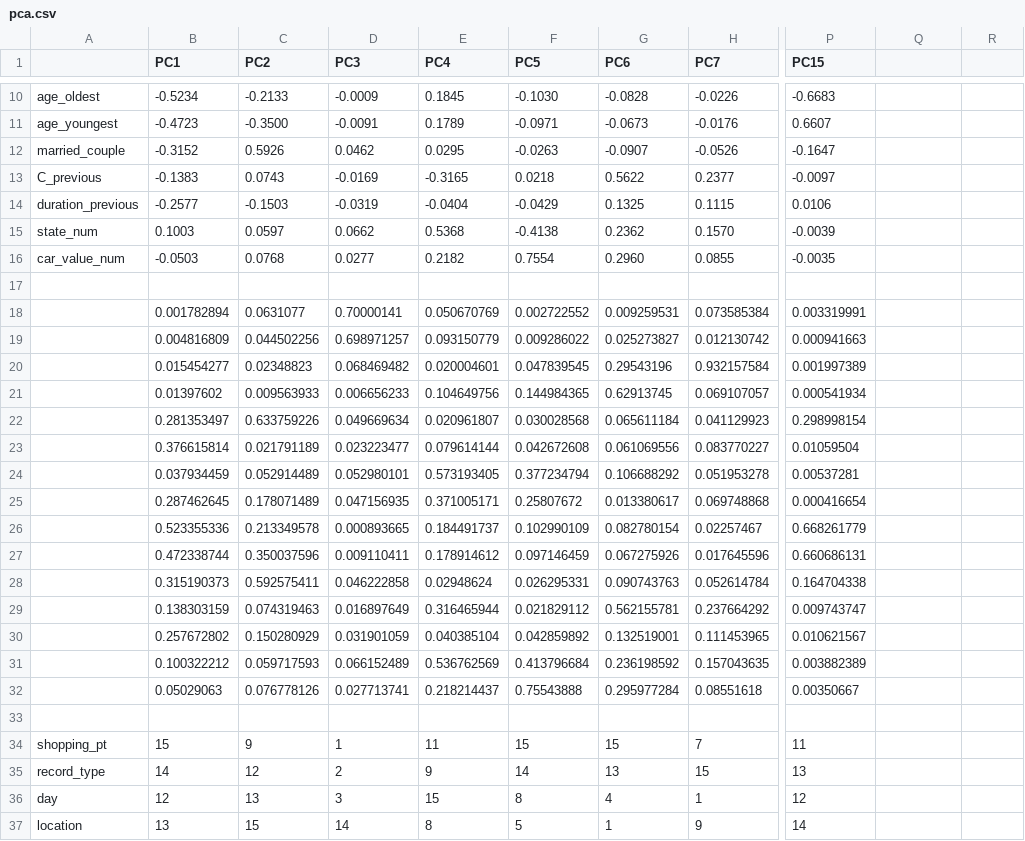
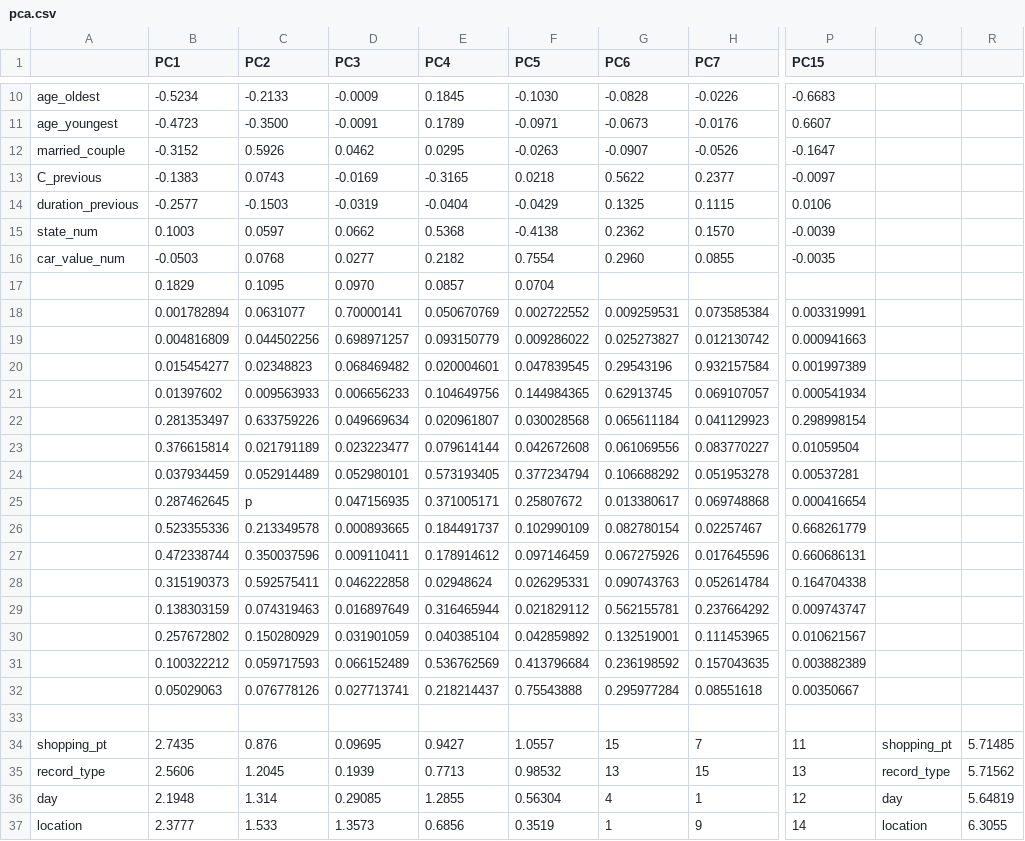
Before and after one commit to anniebruckner/PRED454_Allstate, a CSV file: pca.csv, drawn as a sheet; only a part is shown, gaps mark what is left out; rows hold the shown columns only; the diff covers the shown part only; the diff names each change by its address in the sheet, - before the commit and + after, or states it on an @@ line.

```diff
--- a/pca.csv
+++ b/pca.csv
-row 17: (empty)
+row 17:  | 0.1829 | 0.1095 | 0.0970 | 0.0857 | 0.0704
-C25 (PC2): 0.178071489
+C25 (PC2): p
-B34 (PC1): 15
+B34 (PC1): 2.7435
-C34 (PC2): 9
+C34 (PC2): 0.876
-D34 (PC3): 1
+D34 (PC3): 0.09695
-E34 (PC4): 11
+E34 (PC4): 0.9427
-F34 (PC5): 15
+F34 (PC5): 1.0557
-Q34: (empty)
+Q34: shopping_pt
-R34: (empty)
+R34: 5.71485
-B35 (PC1): 14
+B35 (PC1): 2.5606
-C35 (PC2): 12
+C35 (PC2): 1.2045
-D35 (PC3): 2
+D35 (PC3): 0.1939
-E35 (PC4): 9
+E35 (PC4): 0.7713
-F35 (PC5): 14
+F35 (PC5): 0.98532
-Q35: (empty)
+Q35: record_type
-R35: (empty)
+R35: 5.71562
-B36 (PC1): 12
+B36 (PC1): 2.1948
-C36 (PC2): 13
+C36 (PC2): 1.314
-D36 (PC3): 3
+D36 (PC3): 0.29085
-E36 (PC4): 15
+E36 (PC4): 1.2855
-F36 (PC5): 8
+F36 (PC5): 0.56304
-Q36: (empty)
+Q36: day
-R36: (empty)
+R36: 5.64819
-B37 (PC1): 13
+B37 (PC1): 2.3777
-C37 (PC2): 15
+C37 (PC2): 1.533
-D37 (PC3): 14
+D37 (PC3): 1.3573
-E37 (PC4): 8
+E37 (PC4): 0.6856
-F37 (PC5): 5
+F37 (PC5): 0.3519
-Q37: (empty)
+Q37: location
-R37: (empty)
+R37: 6.3055
```
Also changed, not shown: 16 added rows and 77 edited cells elsewhere in this file, cormat_table.csv.
